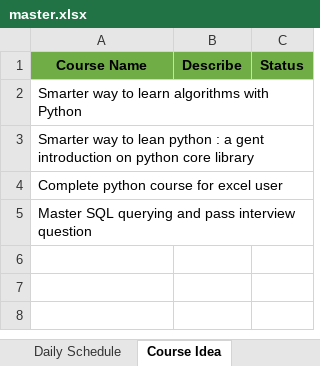
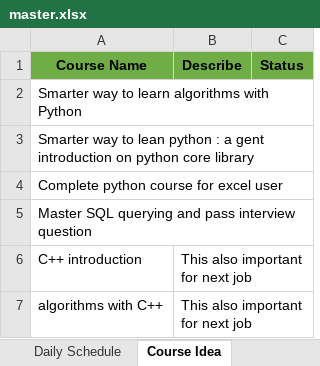
Before and after one commit to tanpv/tools, an Excel workbook: master.xlsx, sheet Course Idea, drawn as a sheet; values as stored, in another font and other column widths than the file's, no borders; the diff names each change by its address in the sheet, - before the commit and + after, or states it on an @@ line.

```diff
--- a/master.xlsx (sheet Course Idea)
+++ b/master.xlsx (sheet Course Idea)
+row 6: C++ introduction | This also important for next job
+row 7: algorithms with C++ | This also important for next job
```
Also changed, not shown: sheet Daily Schedule, 7 other files.
